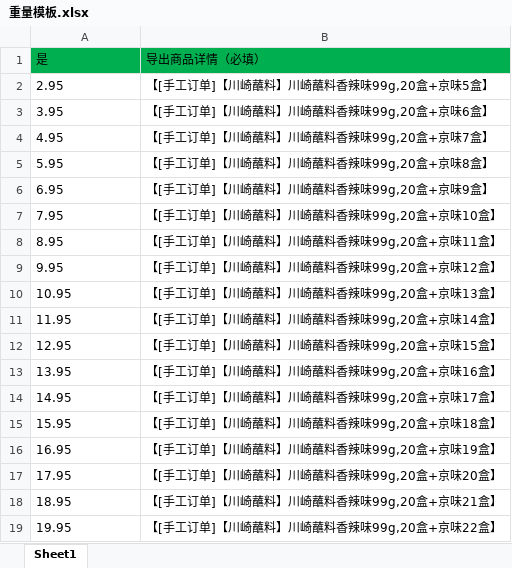
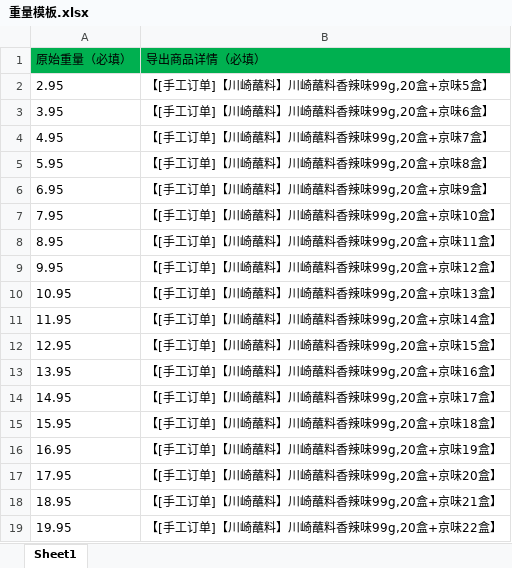
Before and after one commit to love0202/xxy_reconciliation_tool, an Excel workbook: yxx_doc/测试模板/重量模板.xlsx, sheet Sheet1, drawn as a sheet; values as stored, in another font and other column widths than the file's, no borders; the diff names each change by its address in the sheet, - before the commit and + after, or states it on an @@ line.

```diff
--- a/yxx_doc/测试模板/重量模板.xlsx (sheet Sheet1)
+++ b/yxx_doc/测试模板/重量模板.xlsx (sheet Sheet1)
-A1: 是
+A1: 原始重量（必填）
```
Also changed, not shown: 34 other files.
